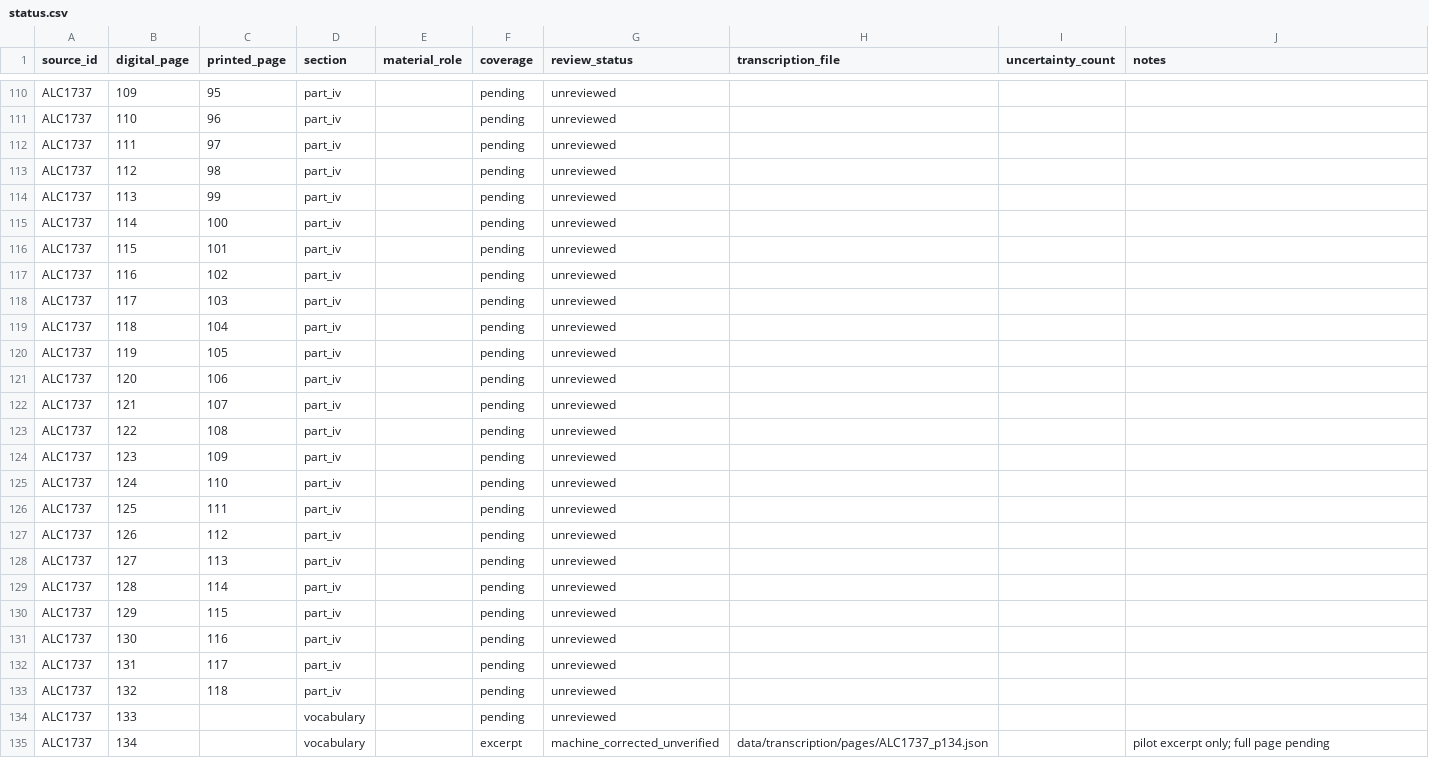
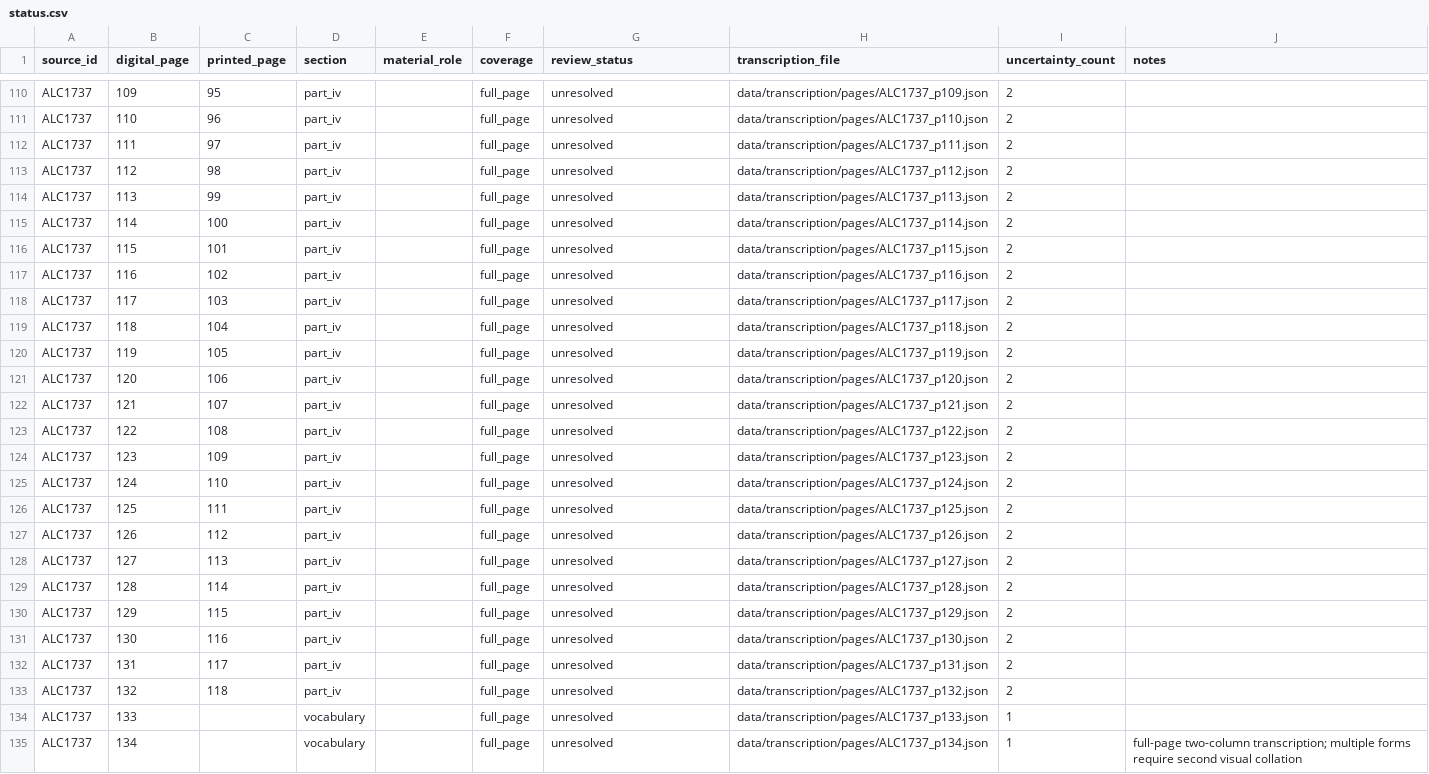
Before and after one commit to fersandovalgtz/cahita-historico-digital, a CSV file: data/transcription/status.csv, drawn as a sheet; only a part is shown, gaps mark what is left out; the diff covers the shown part only; the diff names each change by its address in the sheet, - before the commit and + after, or states it on an @@ line.

Commit message:
fix: reconciliar status de transcripción con páginas canónicas (#181)
Sincroniza status.csv con los 133 archivos de transcripción full_page existentes y añade un validador determinista que evita futuros desfases.

```diff
--- a/data/transcription/status.csv
+++ b/data/transcription/status.csv
-F110:F134 (coverage): pending
+F110:F134 (coverage): full_page
-G110:G134 (review_status): unreviewed
+G110:G134 (review_status): unresolved
-H110 (transcription_file): (empty)
+H110 (transcription_file): data/transcription/pages/ALC1737_p109.json
-I110:I133 (uncertainty_count): (empty)
+I110:I133 (uncertainty_count): 2
-H111 (transcription_file): (empty)
+H111 (transcription_file): data/transcription/pages/ALC1737_p110.json
-H112 (transcription_file): (empty)
+H112 (transcription_file): data/transcription/pages/ALC1737_p111.json
-H113 (transcription_file): (empty)
+H113 (transcription_file): data/transcription/pages/ALC1737_p112.json
-H114 (transcription_file): (empty)
+H114 (transcription_file): data/transcription/pages/ALC1737_p113.json
-H115 (transcription_file): (empty)
+H115 (transcription_file): data/transcription/pages/ALC1737_p114.json
-H116 (transcription_file): (empty)
+H116 (transcription_file): data/transcription/pages/ALC1737_p115.json
-H117 (transcription_file): (empty)
+H117 (transcription_file): data/transcription/pages/ALC1737_p116.json
-H118 (transcription_file): (empty)
+H118 (transcription_file): data/transcription/pages/ALC1737_p117.json
-H119 (transcription_file): (empty)
+H119 (transcription_file): data/transcription/pages/ALC1737_p118.json
-H120 (transcription_file): (empty)
+H120 (transcription_file): data/transcription/pages/ALC1737_p119.json
-H121 (transcription_file): (empty)
+H121 (transcription_file): data/transcription/pages/ALC1737_p120.json
-H122 (transcription_file): (empty)
+H122 (transcription_file): data/transcription/pages/ALC1737_p121.json
-H123 (transcription_file): (empty)
+H123 (transcription_file): data/transcription/pages/ALC1737_p122.json
-H124 (transcription_file): (empty)
+H124 (transcription_file): data/transcription/pages/ALC1737_p123.json
-H125 (transcription_file): (empty)
+H125 (transcription_file): data/transcription/pages/ALC1737_p124.json
-H126 (transcription_file): (empty)
+H126 (transcription_file): data/transcription/pages/ALC1737_p125.json
-H127 (transcription_file): (empty)
+H127 (transcription_file): data/transcription/pages/ALC1737_p126.json
-H128 (transcription_file): (empty)
+H128 (transcription_file): data/transcription/pages/ALC1737_p127.json
-H129 (transcription_file): (empty)
+H129 (transcription_file): data/transcription/pages/ALC1737_p128.json
-H130 (transcription_file): (empty)
+H130 (transcription_file): data/transcription/pages/ALC1737_p129.json
-H131 (transcription_file): (empty)
+H131 (transcription_file): data/transcription/pages/ALC1737_p130.json
-H132 (transcription_file): (empty)
+H132 (transcription_file): data/transcription/pages/ALC1737_p131.json
-H133 (transcription_file): (empty)
+H133 (transcription_file): data/transcription/pages/ALC1737_p132.json
-H134 (transcription_file): (empty)
+H134 (transcription_file): data/transcription/pages/ALC1737_p133.json
-I134:I135 (uncertainty_count): (empty)
+I134:I135 (uncertainty_count): 1
-F135 (coverage): excerpt
+F135 (coverage): full_page
-G135 (review_status): machine_corrected_unverified
+G135 (review_status): unresolved
-J135 (notes): pilot excerpt only; full page pending
+J135 (notes): full-page two-column transcription; multiple forms require second visual collation
```
Also changed, not shown: 94 edited cells elsewhere in this file, 3 other files.
